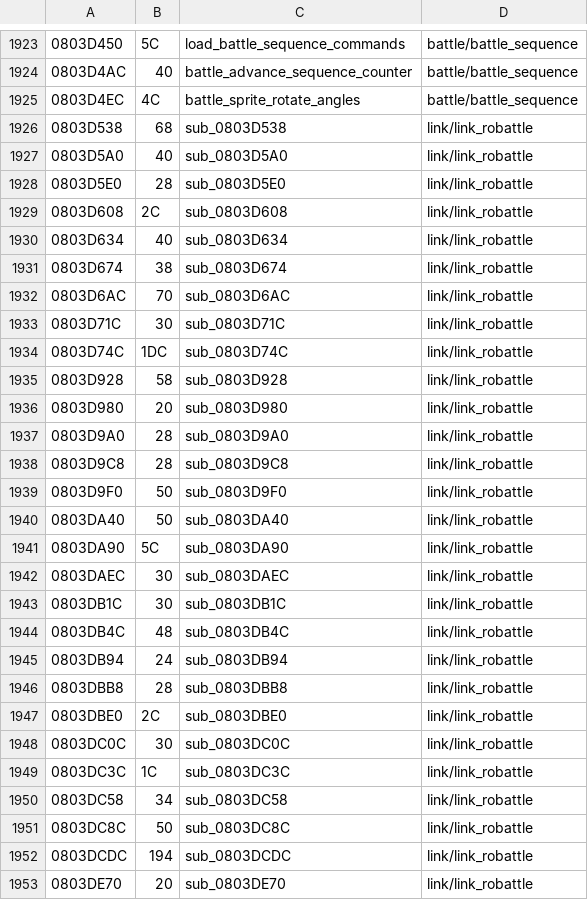
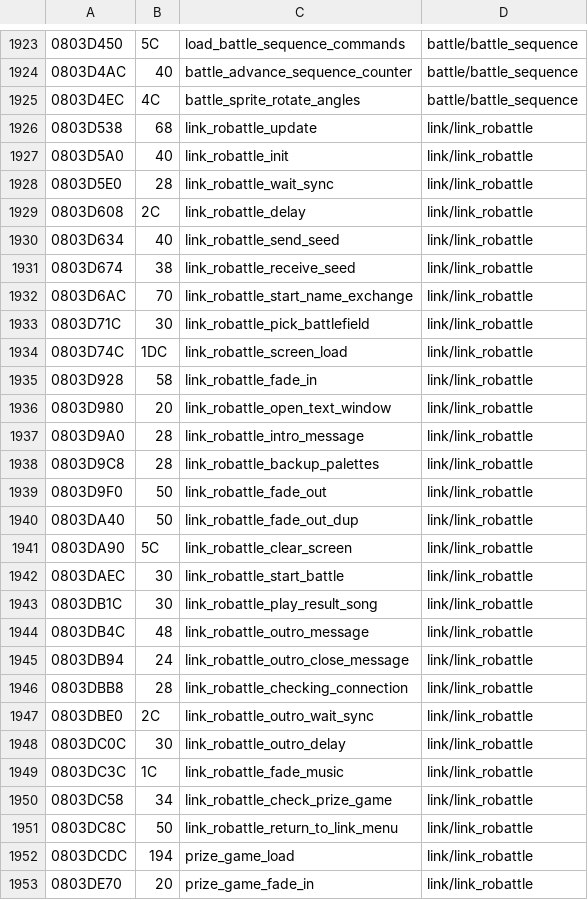
Before and after one commit to rommerhacks/medabots-rokusho, a TSV file: config/functions.tsv, drawn as a sheet; only a part is shown, gaps mark what is left out; the diff covers the shown part only.

```diff
--- a/config/functions.tsv
+++ b/config/functions.tsv
@@ -1925,29 +1925,29 @@
 0803D4EC	4C	battle_sprite_rotate_angles	battle/battle_sequence
-0803D538	68	sub_0803D538	link/link_robattle
-0803D5A0	40	sub_0803D5A0	link/link_robattle
-0803D5E0	28	sub_0803D5E0	link/link_robattle
-0803D608	2C	sub_0803D608	link/link_robattle
-0803D634	40	sub_0803D634	link/link_robattle
-0803D674	38	sub_0803D674	link/link_robattle
-0803D6AC	70	sub_0803D6AC	link/link_robattle
-0803D71C	30	sub_0803D71C	link/link_robattle
-0803D74C	1DC	sub_0803D74C	link/link_robattle
-0803D928	58	sub_0803D928	link/link_robattle
-0803D980	20	sub_0803D980	link/link_robattle
-0803D9A0	28	sub_0803D9A0	link/link_robattle
-0803D9C8	28	sub_0803D9C8	link/link_robattle
-0803D9F0	50	sub_0803D9F0	link/link_robattle
-0803DA40	50	sub_0803DA40	link/link_robattle
-0803DA90	5C	sub_0803DA90	link/link_robattle
-0803DAEC	30	sub_0803DAEC	link/link_robattle
-0803DB1C	30	sub_0803DB1C	link/link_robattle
-0803DB4C	48	sub_0803DB4C	link/link_robattle
-0803DB94	24	sub_0803DB94	link/link_robattle
-0803DBB8	28	sub_0803DBB8	link/link_robattle
-0803DBE0	2C	sub_0803DBE0	link/link_robattle
-0803DC0C	30	sub_0803DC0C	link/link_robattle
-0803DC3C	1C	sub_0803DC3C	link/link_robattle
-0803DC58	34	sub_0803DC58	link/link_robattle
-0803DC8C	50	sub_0803DC8C	link/link_robattle
-0803DCDC	194	sub_0803DCDC	link/link_robattle
-0803DE70	20	sub_0803DE70	link/link_robattle
+0803D538	68	link_robattle_update	link/link_robattle
+0803D5A0	40	link_robattle_init	link/link_robattle
+0803D5E0	28	link_robattle_wait_sync	link/link_robattle
+0803D608	2C	link_robattle_delay	link/link_robattle
+0803D634	40	link_robattle_send_seed	link/link_robattle
+0803D674	38	link_robattle_receive_seed	link/link_robattle
+0803D6AC	70	link_robattle_start_name_exchange	link/link_robattle
+0803D71C	30	link_robattle_pick_battlefield	link/link_robattle
+0803D74C	1DC	link_robattle_screen_load	link/link_robattle
+0803D928	58	link_robattle_fade_in	link/link_robattle
+0803D980	20	link_robattle_open_text_window	link/link_robattle
+0803D9A0	28	link_robattle_intro_message	link/link_robattle
+0803D9C8	28	link_robattle_backup_palettes	link/link_robattle
+0803D9F0	50	link_robattle_fade_out	link/link_robattle
+0803DA40	50	link_robattle_fade_out_dup	link/link_robattle
+0803DA90	5C	link_robattle_clear_screen	link/link_robattle
+0803DAEC	30	link_robattle_start_battle	link/link_robattle
+0803DB1C	30	link_robattle_play_result_song	link/link_robattle
+0803DB4C	48	link_robattle_outro_message	link/link_robattle
+0803DB94	24	link_robattle_outro_close_message	link/link_robattle
+0803DBB8	28	link_robattle_checking_connection	link/link_robattle
+0803DBE0	2C	link_robattle_outro_wait_sync	link/link_robattle
+0803DC0C	30	link_robattle_outro_delay	link/link_robattle
+0803DC3C	1C	link_robattle_fade_music	link/link_robattle
+0803DC58	34	link_robattle_check_prize_game	link/link_robattle
+0803DC8C	50	link_robattle_return_to_link_menu	link/link_robattle
+0803DCDC	194	prize_game_load	link/link_robattle
+0803DE70	20	prize_game_fade_in	link/link_robattle
```
Also changed, not shown: 56 edited cells elsewhere in this file, config/data_ptrs/data_data_083AB9D0.tsv, 12 other files.
